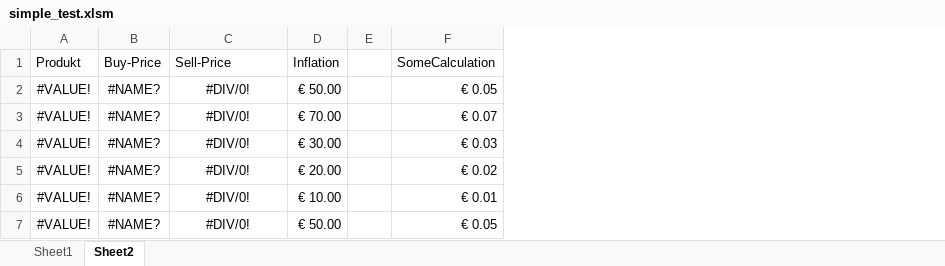
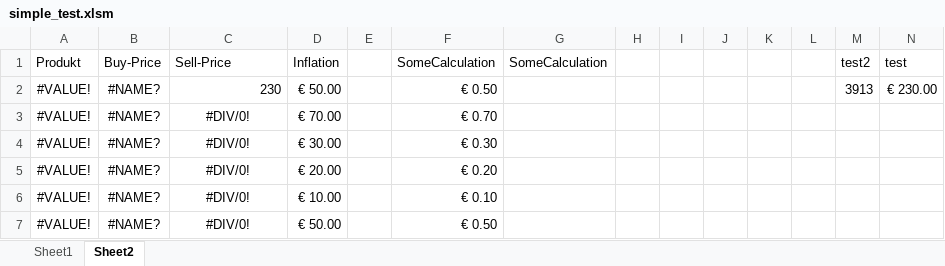
Before and after one commit to allNormal/excel_RDF, an Excel workbook: src/main/resources/simple_test.xlsm, sheet Sheet2, drawn as a sheet; values as stored, in another font and other column widths than the file's, no borders; addresses are those after the commit; the diff names each change by its address in the sheet, - before the commit and + after, or states it on an @@ line.

Commit message:
added Cell dependency for cell with formula value, still have a bug in nested IF function that need to be fixed

```diff
--- a/src/main/resources/simple_test.xlsm (sheet Sheet2)
+++ b/src/main/resources/simple_test.xlsm (sheet Sheet2)
+column F (SomeCalculation), rows 2-7: € 0.50 | € 0.70 | € 0.30 | € 0.20 | € 0.10 | € 0.50
+column H, empty
+column I, empty
+column J, empty
+column K, empty
+column L, empty
+column M (test2), row 2: 3913
+column N (test), row 2: € 230.00
-C2 (Sell-Price): #DIV/0!
+C2 (Sell-Price): 230
-C2 alignment: center
+C2 alignment: right
-G2 (SomeCalculation): € 0.05
+G2 (SomeCalculation): (empty)
-G3 (SomeCalculation): € 0.07
+G3 (SomeCalculation): (empty)
-G4 (SomeCalculation): € 0.03
+G4 (SomeCalculation): (empty)
-G5 (SomeCalculation): € 0.02
+G5 (SomeCalculation): (empty)
-G6 (SomeCalculation): € 0.01
+G6 (SomeCalculation): (empty)
-G7 (SomeCalculation): € 0.05
+G7 (SomeCalculation): (empty)
```
Also changed, not shown: charts or pictures, 9 other files.
